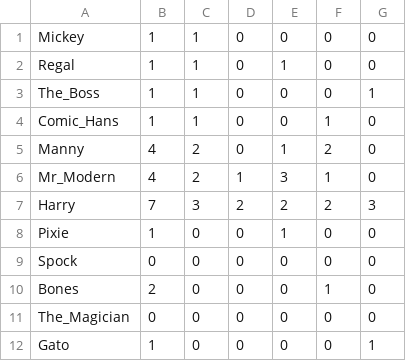
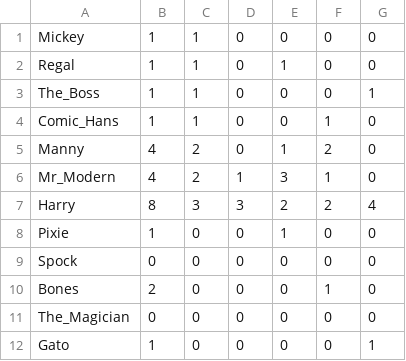
Before and after one commit to ayeshaali/PRS_MVC, a CSV file: data/villains.csv, drawn as a sheet.

```diff
--- a/data/villains.csv
+++ b/data/villains.csv
@@ -6,3 +6,3 @@ Manny,4,2,0,1,2,0
 Mr_Modern,4,2,1,3,1,0
-Harry,7,3,2,2,2,3
+Harry,8,3,3,2,2,4
 Pixie,1,0,0,1,0,0
```
Also changed, not shown: 52 other files.
